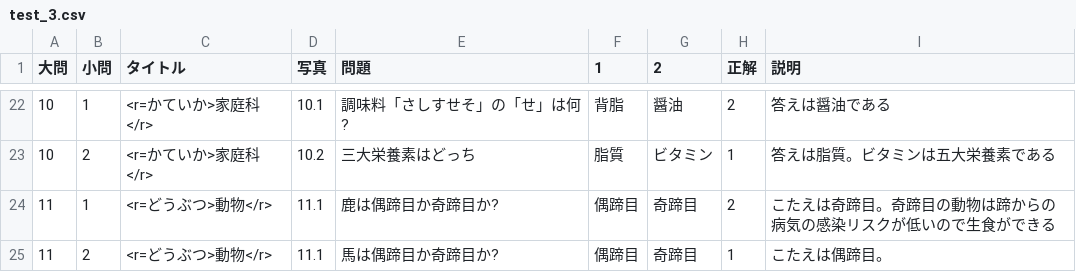
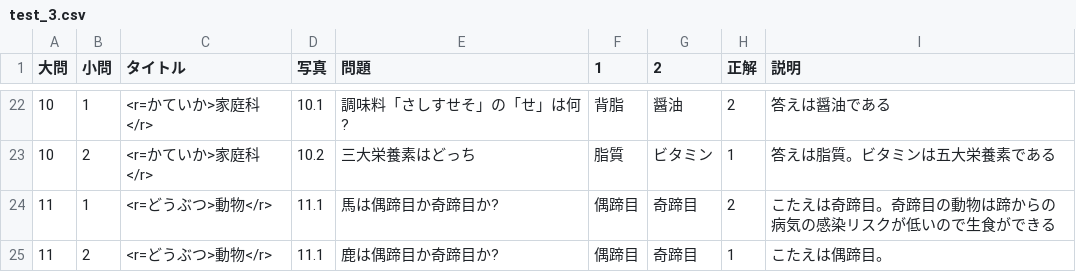
Before and after one commit to RyotaMiyahara1023/esashi_test, a CSV file: docs/StreamingAssets/test_3.csv, drawn as a sheet; only a part is shown, gaps mark what is left out.

Commit message:
test_18

```diff
--- a/docs/StreamingAssets/test_3.csv
+++ b/docs/StreamingAssets/test_3.csv
@@ -23,3 +23,3 @@
 10,2,<r=かていか>家庭科</r>,10.2,三大栄養素はどっち,脂質,ビタミン,1,答えは脂質。ビタミンは五大栄養素である
-11,1,<r=どうぶつ>動物</r>,11.1,鹿は偶蹄目か奇蹄目か?,偶蹄目,奇蹄目,2,こたえは奇蹄目。奇蹄目の動物は蹄からの病気の感染リスクが低いので生食ができる
-11,2,<r=どうぶつ>動物</r>,11.1,馬は偶蹄目か奇蹄目か?,偶蹄目,奇蹄目,1,こたえは偶蹄目。
+11,1,<r=どうぶつ>動物</r>,11.1,馬は偶蹄目か奇蹄目か?,偶蹄目,奇蹄目,2,こたえは奇蹄目。奇蹄目の動物は蹄からの病気の感染リスクが低いので生食ができる
+11,2,<r=どうぶつ>動物</r>,11.1,鹿は偶蹄目か奇蹄目か?,偶蹄目,奇蹄目,1,こたえは偶蹄目。
```
Also changed, not shown: 4 other files.
